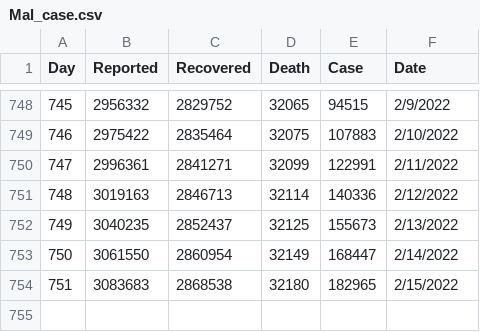
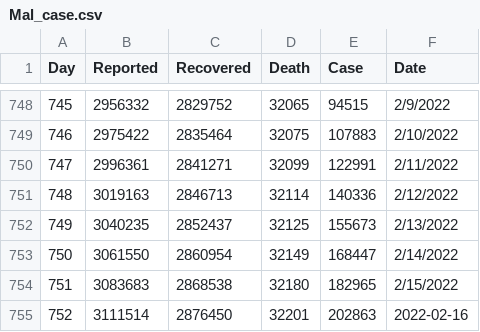
Before and after one commit to JLabadin-CoMo-Lab/COVID-19-Malaysia-Data, a CSV file: Mal_case.csv, drawn as a sheet; only a part is shown, gaps mark what is left out.

Commit message:
Update data
2022-02-16

```diff
--- a/Mal_case.csv
+++ b/Mal_case.csv
@@ -754 +754,2 @@ Day,Reported,Recovered,Death,Case,Date
 751,3083683,2868538,32180,182965,2/15/2022
+752,3111514,2876450,32201,202863,2022-02-16
```
Also changed, not shown: srwk_case.csv.
